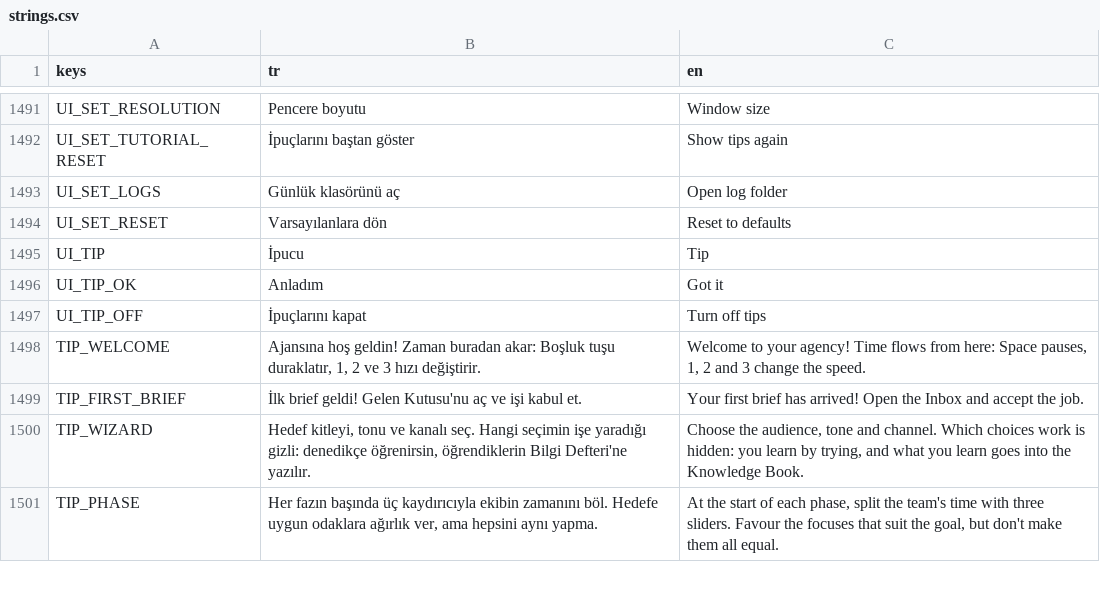
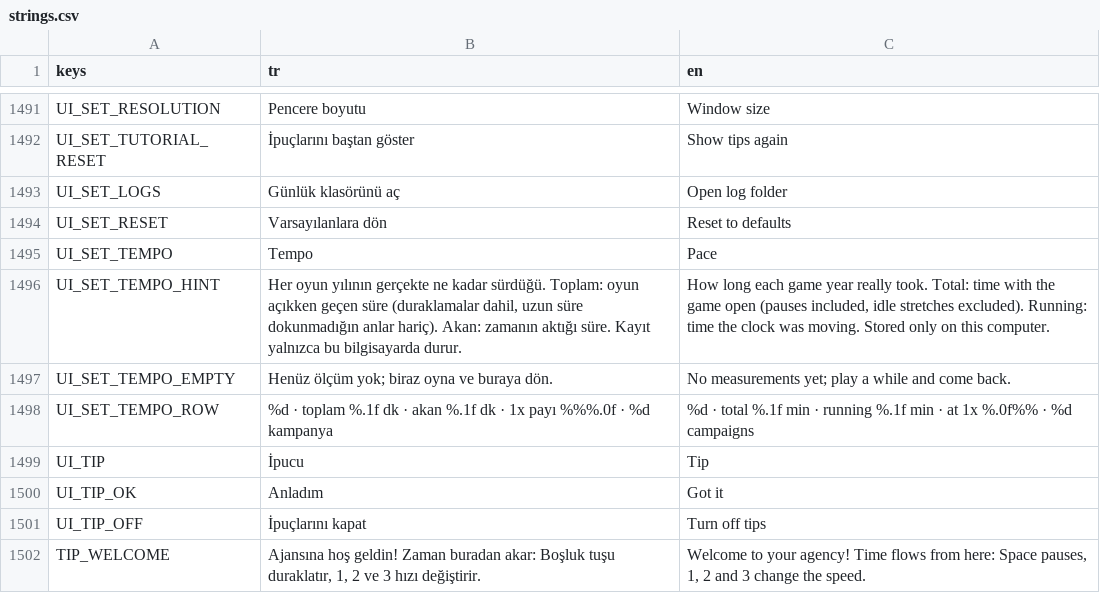
Before and after one commit to onursonmezz/AD_TYCOON, a CSV file: localization/strings.csv, drawn as a sheet; only a part is shown, gaps mark what is left out; the shorter side is filled out with more unchanged rows.

```diff
--- a/localization/strings.csv
+++ b/localization/strings.csv
@@ -1494,2 +1494,6 @@ UI_SET_LOGS,Günlük klasörünü aç,Open log folder
 UI_SET_RESET,Varsayılanlara dön,Reset to defaults
+UI_SET_TEMPO,Tempo,Pace
+UI_SET_TEMPO_HINT,"Her oyun yılının gerçekte ne kadar sürdüğü. Toplam: oyun açıkken geçen süre (duraklamalar dahil, uzun süre dokunmadığın anlar hariç). Akan: zamanın aktığı süre. Kayıt yalnızca bu bilgisayarda durur.","How long each game year really took. Total: time with the game open (pauses included, idle stretches excluded). Running: time the clock was moving. Stored only on this computer."
+UI_SET_TEMPO_EMPTY,Henüz ölçüm yok; biraz oyna ve buraya dön.,No measurements yet; play a while and come back.
+UI_SET_TEMPO_ROW,"%d · toplam %.1f dk · akan %.1f dk · 1x payı %%%.0f · %d kampanya","%d · total %.1f min · running %.1f min · at 1x %.0f%% · %d campaigns"
 UI_TIP,İpucu,Tip
```
Also changed, not shown: 15 other files.
